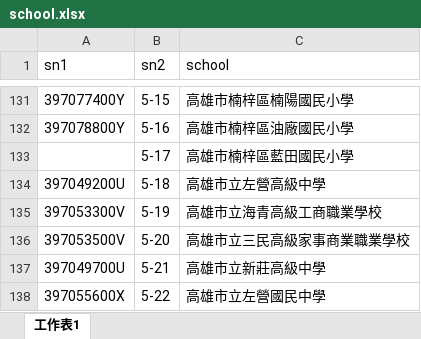
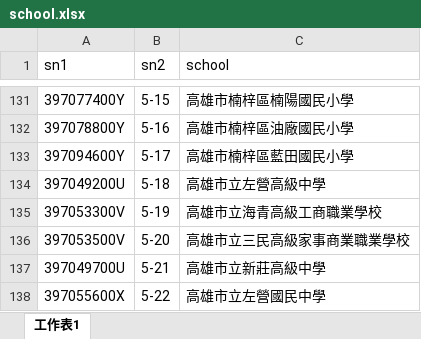
Before and after one commit to ctsai0124/AF_merge, an Excel workbook: static/school.xlsx, sheet 工作表1, drawn as a sheet; only a part is shown, gaps mark what is left out; values as stored, in another font and other column widths than the file's, no borders; the diff names each change by its address in the sheet, - before the commit and + after, or states it on an @@ line.

Commit message:
Add files via upload

```diff
--- a/static/school.xlsx (sheet 工作表1)
+++ b/static/school.xlsx (sheet 工作表1)
-A133 (sn1): (empty)
+A133 (sn1): 397094600Y
```
